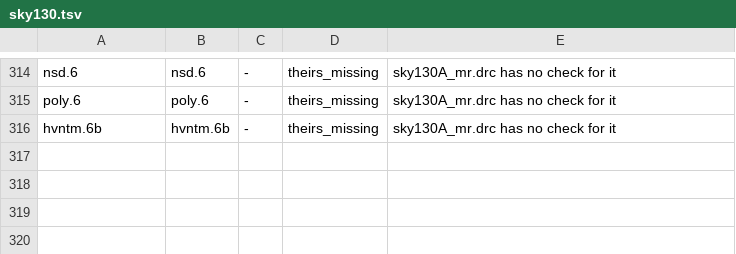
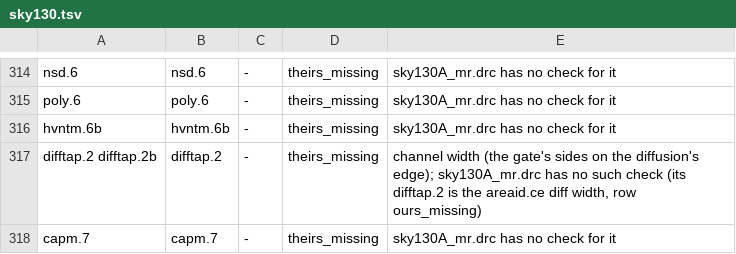
Before and after one commit to UW-ASIC/GPurify, a TSV file: docs/xcheck/sky130.tsv, drawn as a sheet; only a part is shown, gaps mark what is left out.

Commit message:
tests: the foundry ledgers row the rules the decks gained since F2 began (F2)
The heavy run on 7cde20bc found deck rules other branches added with no
ledger row: gf180mcu's thick-oxide antenna rows ANT.1.DG to ANT.13.DG
(joined to their ANT.n rows, not_comparable as ERC); IHP's Gat.a3,
Gat.a4, Gat.f and CntB.a1 (which take over their ours_missing rows,
agrees) and Ant.e_*, Ant.f_*, Ant.g (not_comparable: ERC, and the
antenna cells are not run); sky130's difftap.2, difftap.2b (channel
width; sky130A_mr.drc's difftap.2 is the areaid.ce diff width, so
theirs_missing) and capm.7 (theirs_missing). The IHP contbar unit cells
are now run, for CntB.a1.

```diff
--- a/docs/xcheck/sky130.tsv
+++ b/docs/xcheck/sky130.tsv
@@ -316 +316,3 @@ poly.6	poly.6	-	theirs_missing	sky130A_mr.drc has no check for it
 hvntm.6b	hvntm.6b	-	theirs_missing	sky130A_mr.drc has no check for it
+difftap.2 difftap.2b	difftap.2	-	theirs_missing	channel width (the gate's sides on the diffusion's edge); sky130A_mr.drc has no such check (its difftap.2 is the areaid.ce diff width, row ours_missing)
+capm.7	capm.7	-	theirs_missing	sky130A_mr.drc has no check for it
```
Also changed, not shown: docs/xcheck/gf180mcu.tsv, docs/xcheck/ihp_sg13g2.tsv, 1 other file.
